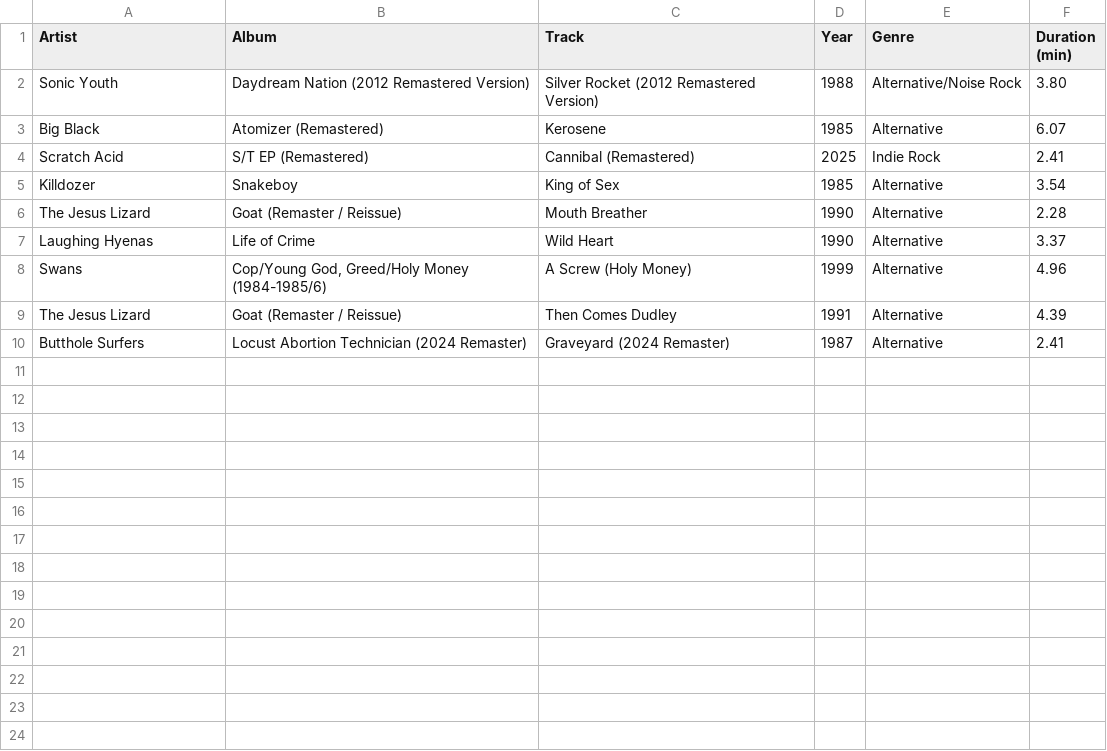
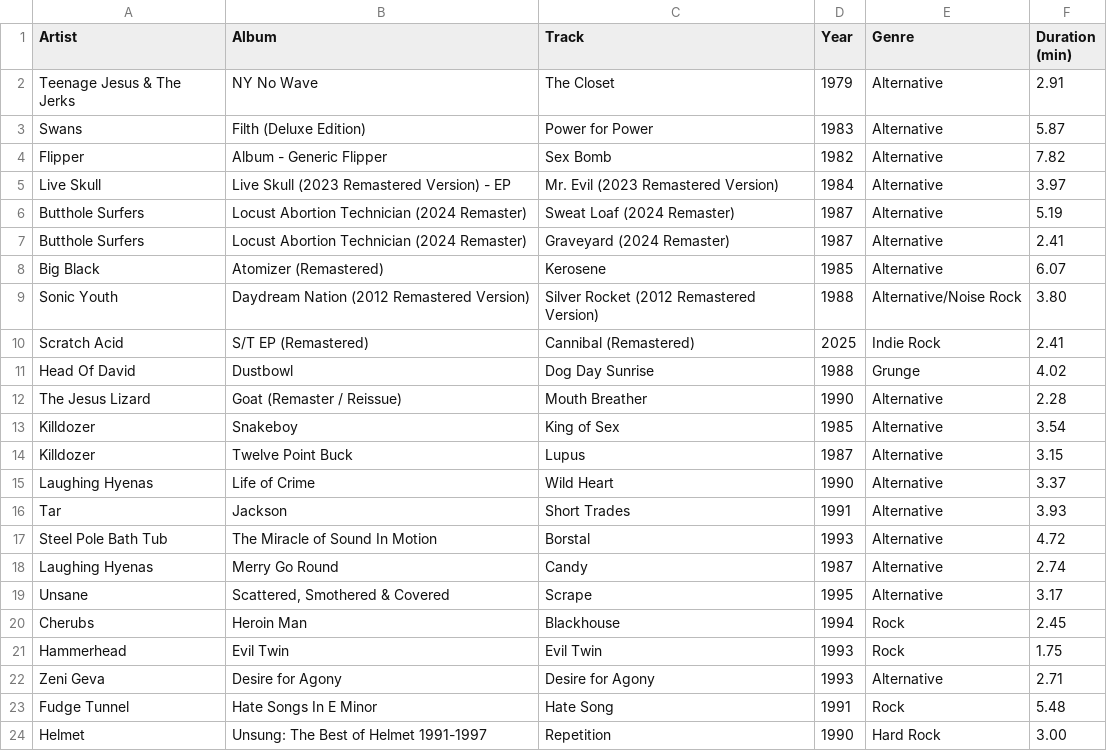
Before and after one commit to ceth-x86/beatmap-clojure, a CSV file: resources/catalog/playlists/Alternative_Noise_Rock.csv, drawn as a sheet.

Commit message:
Update playlists with new entries and revised details
- Added new playlists for "Metal, Death, Technical" and "Ambient, Dark Ambient," enhancing the diversity of the music catalog.
- Revised release dates for several playlists in `playlists_apple_music.csv` and `playlists_personal.csv` to ensure accuracy.
- Updated track details and descriptions in existing playlists, including "Alternative, Grunge" and "Alternative, Noise Rock," for improved completeness.

```diff
--- a/resources/catalog/playlists/Alternative_Noise_Rock.csv
+++ b/resources/catalog/playlists/Alternative_Noise_Rock.csv
@@ -1,10 +1,24 @@
 Artist,Album,Track,Year,Genre,Duration (min)
+Teenage Jesus & The Jerks,NY No Wave,The Closet,1979,Alternative,2.91
+Swans,Filth (Deluxe Edition),Power for Power,1983,Alternative,5.87
+Flipper,Album - Generic Flipper,Sex Bomb,1982,Alternative,7.82
+Live Skull,Live Skull (2023 Remastered Version) - EP,Mr. Evil (2023 Remastered Version),1984,Alternative,3.97
+Butthole Surfers,Locust Abortion Technician (2024 Remaster),Sweat Loaf (2024 Remaster),1987,Alternative,5.19
+Butthole Surfers,Locust Abortion Technician (2024 Remaster),Graveyard (2024 Remaster),1987,Alternative,2.41
+Big Black,Atomizer (Remastered),Kerosene,1985,Alternative,6.07
 Sonic Youth,Daydream Nation (2012 Remastered Version),Silver Rocket (2012 Remastered Version),1988,Alternative/Noise Rock,3.80
-Big Black,Atomizer (Remastered),Kerosene,1985,Alternative,6.07
 Scratch Acid,S/T EP (Remastered),Cannibal (Remastered),2025,Indie Rock,2.41
+Head Of David,Dustbowl,Dog Day Sunrise,1988,Grunge,4.02
+The Jesus Lizard,Goat (Remaster / Reissue),Mouth Breather,1990,Alternative,2.28
 Killdozer,Snakeboy,King of Sex,1985,Alternative,3.54
-The Jesus Lizard,Goat (Remaster / Reissue),Mouth Breather,1990,Alternative,2.28
+Killdozer,Twelve Point Buck,Lupus,1987,Alternative,3.15
 Laughing Hyenas,Life of Crime,Wild Heart,1990,Alternative,3.37
-Swans,"Cop/Young God, Greed/Holy Money (1984-1985/6)",A Screw (Holy Money),1999,Alternative,4.96
-The Jesus Lizard,Goat (Remaster / Reissue),Then Comes Dudley,1991,Alternative,4.39
-Butthole Surfers,Locust Abortion Technician (2024 Remaster),Graveyard (2024 Remaster),1987,Alternative,2.41
+Tar,Jackson,Short Trades,1991,Alternative,3.93
+Steel Pole Bath Tub,The Miracle of Sound In Motion,Borstal,1993,Alternative,4.72
+Laughing Hyenas,Merry Go Round,Candy,1987,Alternative,2.74
+Unsane,"Scattered, Smothered & Covered",Scrape,1995,Alternative,3.17
+Cherubs,Heroin Man,Blackhouse,1994,Rock,2.45
+Hammerhead,Evil Twin,Evil Twin,1993,Rock,1.75
+Zeni Geva,Desire for Agony,Desire for Agony,1993,Alternative,2.71
+Fudge Tunnel,Hate Songs In E Minor,Hate Song,1991,Rock,5.48
+Helmet,Unsung: The Best of Helmet 1991-1997,Repetition,1990,Hard Rock,3.00
```
Also changed, not shown: resources/catalog/playlists/Ambient_Dark_Ambient.csv, resources/catalog/playlists/Metal_Gothic_Metal.csv, 5 other files.
